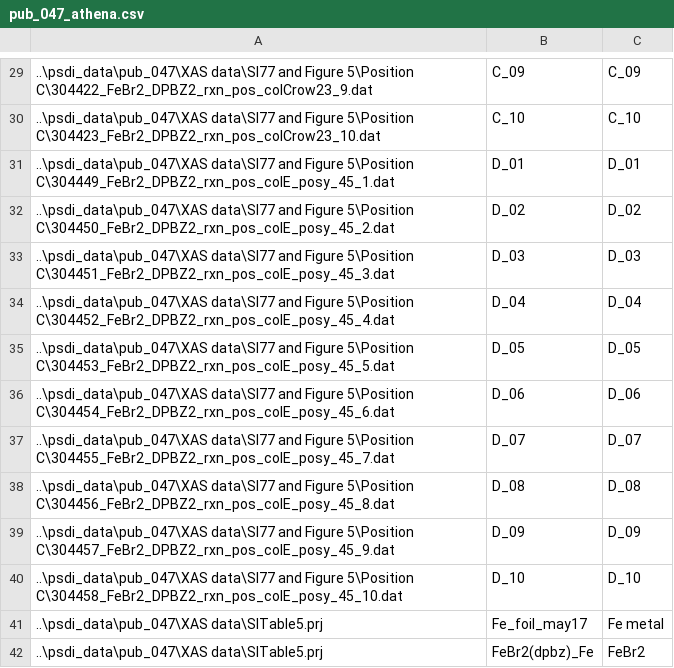
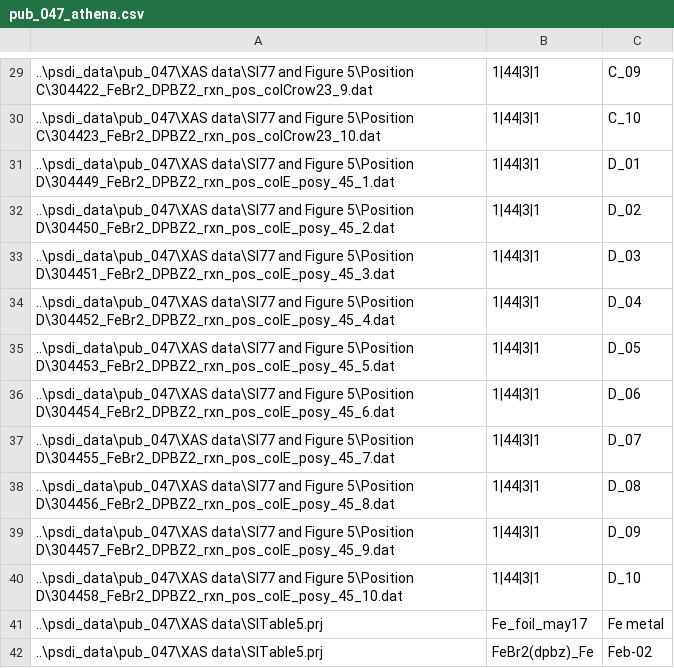
Before and after one commit to UK-Catalysis-Hub/XAS-Workflow-Demo, a CSV file: PSDI_pilot/pub_047_athena.csv, drawn as a sheet; only a part is shown, gaps mark what is left out; the diff covers the shown part only.

```diff
--- a/PSDI_pilot/pub_047_athena.csv
+++ b/PSDI_pilot/pub_047_athena.csv
@@ -29,14 +29,14 @@
-..\psdi_data\pub_047\XAS data\SI77 and Figure 5\Position C\304422_FeBr2_DPBZ2_rxn_pos_colCrow23_9.dat,C_09,C_09
-..\psdi_data\pub_047\XAS data\SI77 and Figure 5\Position C\304423_FeBr2_DPBZ2_rxn_pos_colCrow23_10.dat,C_10,C_10
-..\psdi_data\pub_047\XAS data\SI77 and Figure 5\Position C\304449_FeBr2_DPBZ2_rxn_pos_colE_posy_45_1.dat,D_01,D_01
-..\psdi_data\pub_047\XAS data\SI77 and Figure 5\Position C\304450_FeBr2_DPBZ2_rxn_pos_colE_posy_45_2.dat,D_02,D_02
-..\psdi_data\pub_047\XAS data\SI77 and Figure 5\Position C\304451_FeBr2_DPBZ2_rxn_pos_colE_posy_45_3.dat,D_03,D_03
-..\psdi_data\pub_047\XAS data\SI77 and Figure 5\Position C\304452_FeBr2_DPBZ2_rxn_pos_colE_posy_45_4.dat,D_04,D_04
-..\psdi_data\pub_047\XAS data\SI77 and Figure 5\Position C\304453_FeBr2_DPBZ2_rxn_pos_colE_posy_45_5.dat,D_05,D_05
-..\psdi_data\pub_047\XAS data\SI77 and Figure 5\Position C\304454_FeBr2_DPBZ2_rxn_pos_colE_posy_45_6.dat,D_06,D_06
-..\psdi_data\pub_047\XAS data\SI77 and Figure 5\Position C\304455_FeBr2_DPBZ2_rxn_pos_colE_posy_45_7.dat,D_07,D_07
-..\psdi_data\pub_047\XAS data\SI77 and Figure 5\Position C\304456_FeBr2_DPBZ2_rxn_pos_colE_posy_45_8.dat,D_08,D_08
-..\psdi_data\pub_047\XAS data\SI77 and Figure 5\Position C\304457_FeBr2_DPBZ2_rxn_pos_colE_posy_45_9.dat,D_09,D_09
-..\psdi_data\pub_047\XAS data\SI77 and Figure 5\Position C\304458_FeBr2_DPBZ2_rxn_pos_colE_posy_45_10.dat,D_10,D_10
+..\psdi_data\pub_047\XAS data\SI77 and Figure 5\Position C\304422_FeBr2_DPBZ2_rxn_pos_colCrow23_9.dat,1|44|3|1,C_09
+..\psdi_data\pub_047\XAS data\SI77 and Figure 5\Position C\304423_FeBr2_DPBZ2_rxn_pos_colCrow23_10.dat,1|44|3|1,C_10
+..\psdi_data\pub_047\XAS data\SI77 and Figure 5\Position D\304449_FeBr2_DPBZ2_rxn_pos_colE_posy_45_1.dat,1|44|3|1,D_01
+..\psdi_data\pub_047\XAS data\SI77 and Figure 5\Position D\304450_FeBr2_DPBZ2_rxn_pos_colE_posy_45_2.dat,1|44|3|1,D_02
+..\psdi_data\pub_047\XAS data\SI77 and Figure 5\Position D\304451_FeBr2_DPBZ2_rxn_pos_colE_posy_45_3.dat,1|44|3|1,D_03
+..\psdi_data\pub_047\XAS data\SI77 and Figure 5\Position D\304452_FeBr2_DPBZ2_rxn_pos_colE_posy_45_4.dat,1|44|3|1,D_04
+..\psdi_data\pub_047\XAS data\SI77 and Figure 5\Position D\304453_FeBr2_DPBZ2_rxn_pos_colE_posy_45_5.dat,1|44|3|1,D_05
+..\psdi_data\pub_047\XAS data\SI77 and Figure 5\Position D\304454_FeBr2_DPBZ2_rxn_pos_colE_posy_45_6.dat,1|44|3|1,D_06
+..\psdi_data\pub_047\XAS data\SI77 and Figure 5\Position D\304455_FeBr2_DPBZ2_rxn_pos_colE_posy_45_7.dat,1|44|3|1,D_07
+..\psdi_data\pub_047\XAS data\SI77 and Figure 5\Position D\304456_FeBr2_DPBZ2_rxn_pos_colE_posy_45_8.dat,1|44|3|1,D_08
+..\psdi_data\pub_047\XAS data\SI77 and Figure 5\Position D\304457_FeBr2_DPBZ2_rxn_pos_colE_posy_45_9.dat,1|44|3|1,D_09
+..\psdi_data\pub_047\XAS data\SI77 and Figure 5\Position D\304458_FeBr2_DPBZ2_rxn_pos_colE_posy_45_10.dat,1|44|3|1,D_10
 ..\psdi_data\pub_047\XAS data\SITable5.prj,Fe_foil_may17,Fe metal
-..\psdi_data\pub_047\XAS data\SITable5.prj,FeBr2(dpbz)_Fe,FeBr2
+..\psdi_data\pub_047\XAS data\SITable5.prj,FeBr2(dpbz)_Fe,Feb-02
```
Also changed, not shown: 28 edited cells elsewhere in this file, PSDI_pilot/pub_047_operations.csv, 1 other file.
